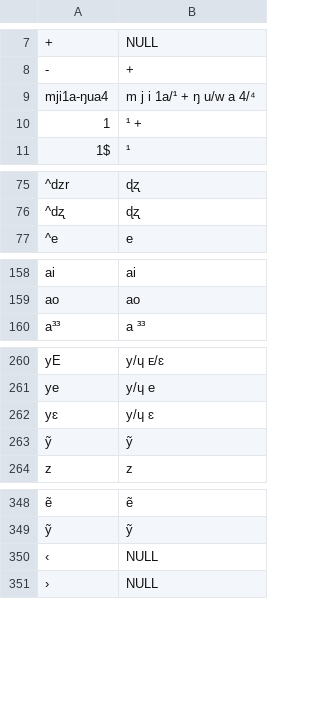
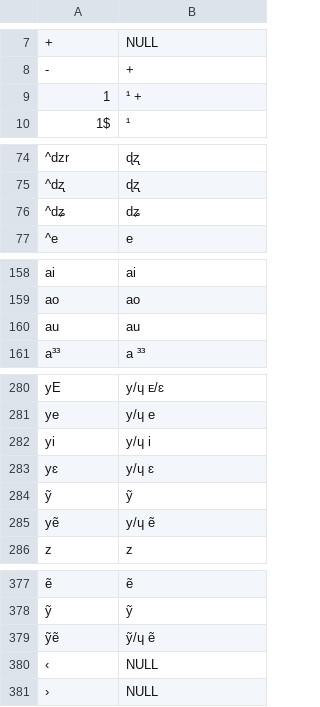
Before and after one commit to lexibank/wangbai, a TSV file: etc/orthography.tsv, drawn as a sheet; only a part is shown, gaps mark what is left out; the diff covers the shown part only; the diff names each change by its address in the sheet, - before the commit and + after, or states it on an @@ line.

```diff
--- a/etc/orthography.tsv
+++ b/etc/orthography.tsv
@@ row 9 moved to row 210: mji1a-ŋua4 @@
+row 76: ^dʑ | dʑ
+row 160: au | au
+row 282: yi | y/ɥ i
+row 285: yẽ | y/ɥ ẽ
+row 379: ỹẽ | ỹ/ɥ ẽ
```
Also changed, not shown: 25 added rows elsewhere in this file, cldf/forms.csv, raw/wang-wordlist.tsv, 2 other files.
